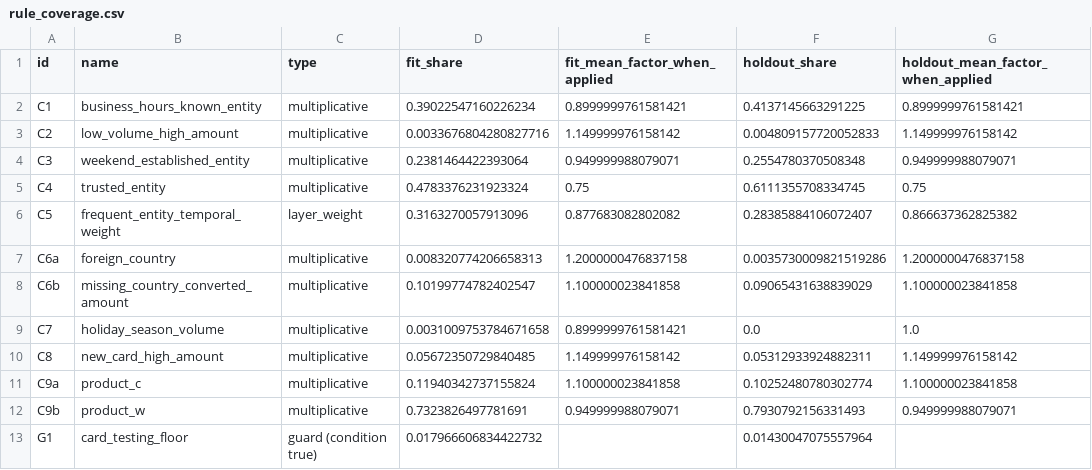
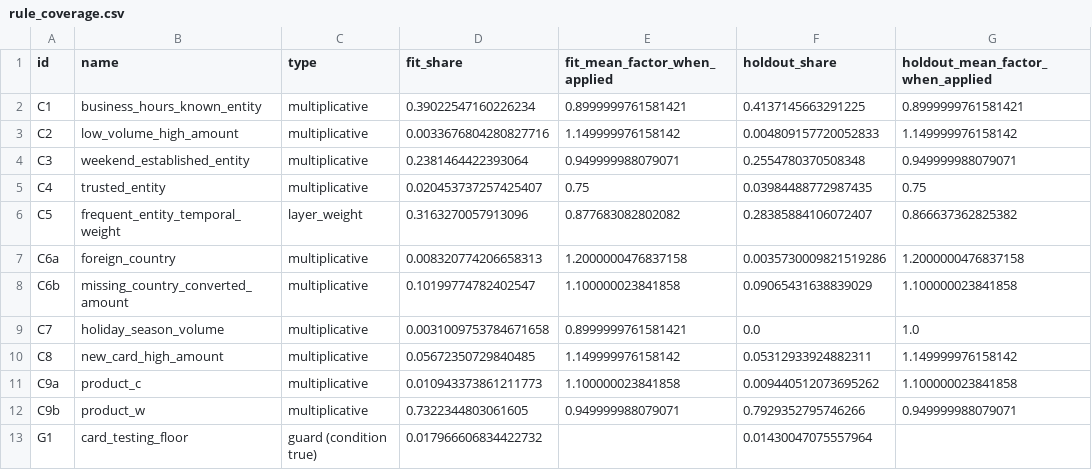
Before and after one commit to rumeysskara/fraud-anomaly-platform, a CSV file: reports/context/rule_coverage.csv, drawn as a sheet.

```diff
--- a/reports/context/rule_coverage.csv
+++ b/reports/context/rule_coverage.csv
@@ -4,3 +4,3 @@ C2,low_volume_high_amount,multiplicative,0.0033676804280827716,1.149999976158142
 C3,weekend_established_entity,multiplicative,0.2381464422393064,0.949999988079071,0.2554780370508348,0.949999988079071
-C4,trusted_entity,multiplicative,0.4783376231923324,0.75,0.6111355708334745,0.75
+C4,trusted_entity,multiplicative,0.020453737257425407,0.75,0.03984488772987435,0.75
 C5,frequent_entity_temporal_weight,layer_weight,0.3163270057913096,0.877683082802082,0.28385884106072407,0.866637362825382
@@ -10,4 +10,4 @@ C7,holiday_season_volume,multiplicative,0.0031009753784671658,0.8999999761581421
 C8,new_card_high_amount,multiplicative,0.05672350729840485,1.149999976158142,0.05312933924882311,1.149999976158142
-C9a,product_c,multiplicative,0.11940342737155824,1.100000023841858,0.10252480780302774,1.100000023841858
-C9b,product_w,multiplicative,0.7323826497781691,0.949999988079071,0.7930792156331493,0.949999988079071
+C9a,product_c,multiplicative,0.010943373861211773,1.100000023841858,0.009440512073695262,1.100000023841858
+C9b,product_w,multiplicative,0.7322344803061605,0.949999988079071,0.7929352795746266,0.949999988079071
 G1,card_testing_floor,guard (condition true),0.017966606834422732,,0.01430047075557964,
```
Also changed, not shown: reports/context/ablation.csv, reports/context/fp_impact.csv, 35 other files.
